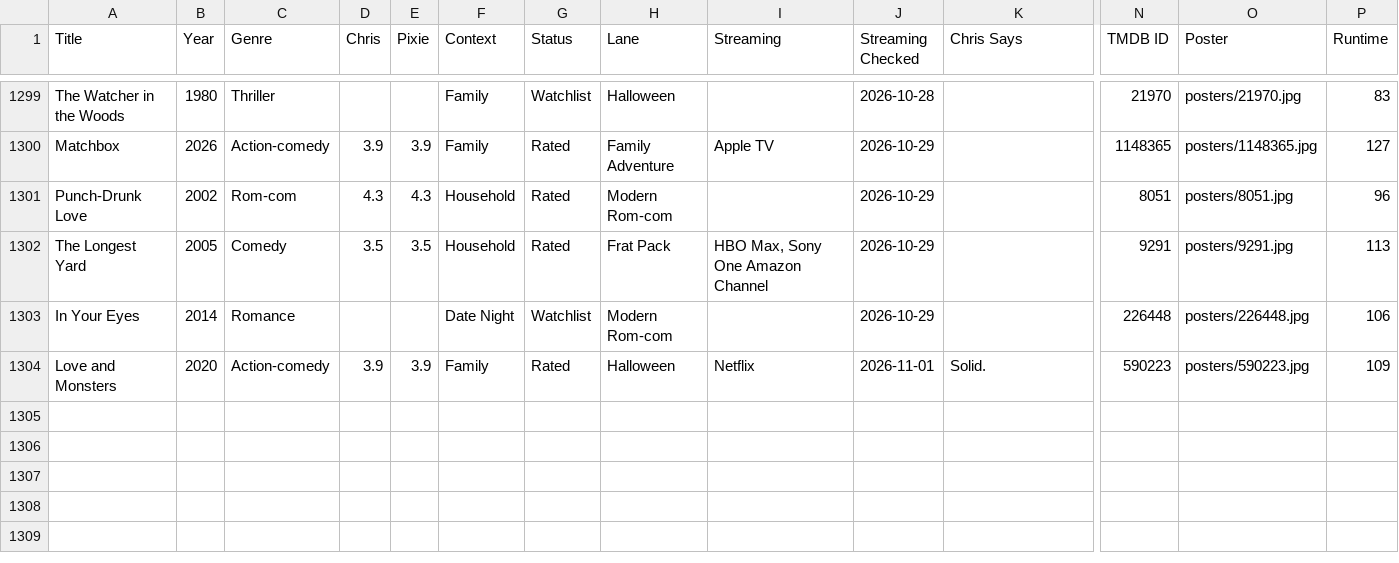
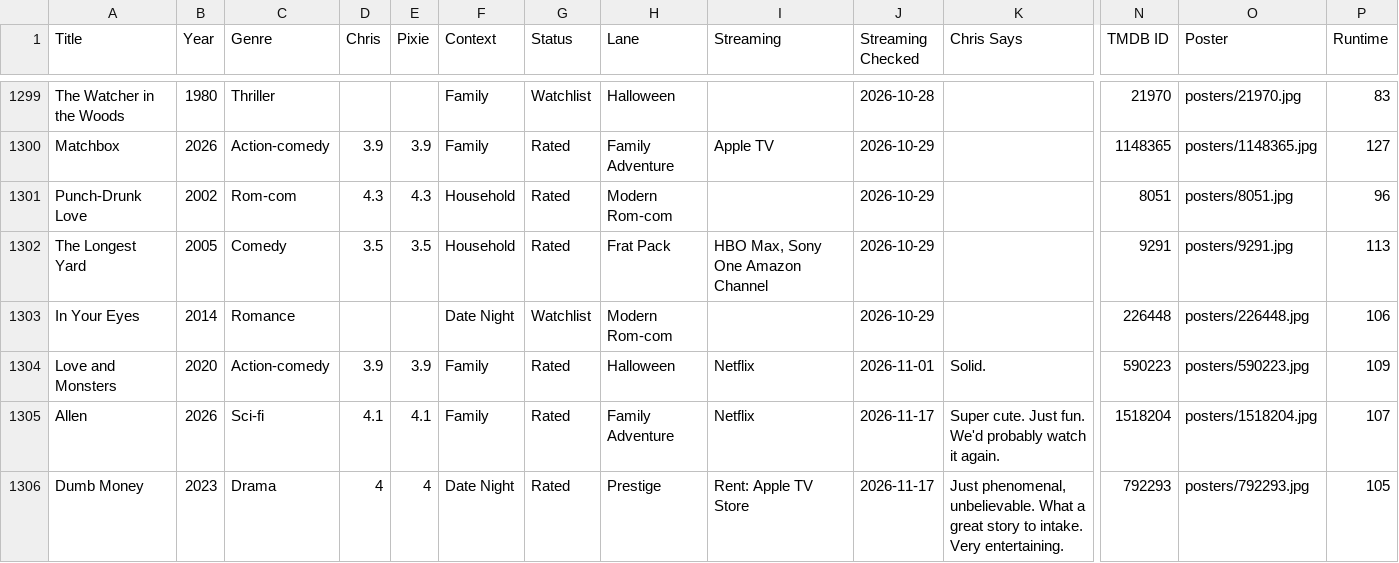
Before and after one commit to HagerCA/movie-library, a CSV file: movie-library.csv, drawn as a sheet; only a part is shown, gaps mark what is left out; rows hold the shown columns only; the diff names each change by its address in the sheet, - before the commit and + after, or states it on an @@ line.

```diff
--- a/movie-library.csv
+++ b/movie-library.csv
+row 1305: Allen | 2026 | Sci-fi | 4.1 | 4.1 | Family | Rated | Family Adventure | Netflix | 2026-11-17 | Super cute. Just fun. We'd probably watch it again. | 1518204 | posters/1518204.jpg | 107
+row 1306: Dumb Money | 2023 | Drama | 4 | 4 | Date Night | Rated | Prestige | Rent: Apple TV Store | 2026-11-17 | Just phenomenal, unbelievable. What a great story to intake. Very entertaining. | 792293 | posters/792293.jpg | 105
```
Also changed, not shown: 5 other files.
